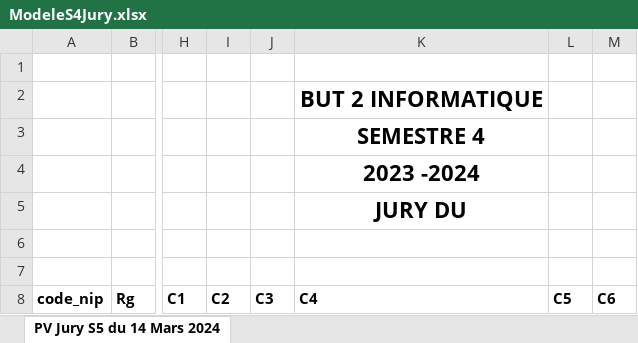
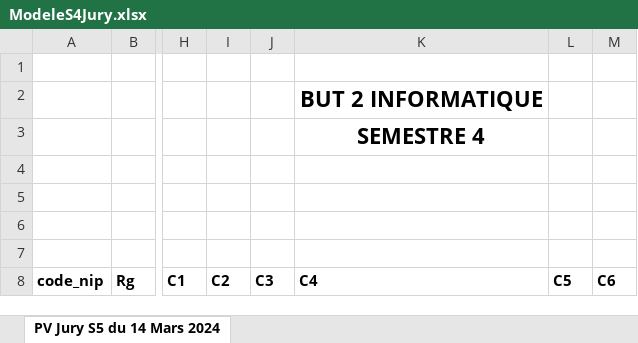
Before and after one commit to Drmama343/Connecteur, an Excel workbook: src/images/ModeleS4Jury.xlsx, sheet PV Jury S5 du 14 Mars 2024, drawn as a sheet; only a part is shown, gaps mark what is left out; values as stored, in another font and other column widths than the file's, no borders; the diff names each change by its address in the sheet, - before the commit and + after, or states it on an @@ line.

```diff
--- a/src/images/ModeleS4Jury.xlsx (sheet PV Jury S5 du 14 Mars 2024)
+++ b/src/images/ModeleS4Jury.xlsx (sheet PV Jury S5 du 14 Mars 2024)
-K4: 2023 -2024
+K4: (empty)
-K5: JURY DU
+K5: (empty)
```
Also changed, not shown: src/images/ModeleS1Jury.xlsx, src/images/ModeleS2Jury.xlsx, 4 other files.
